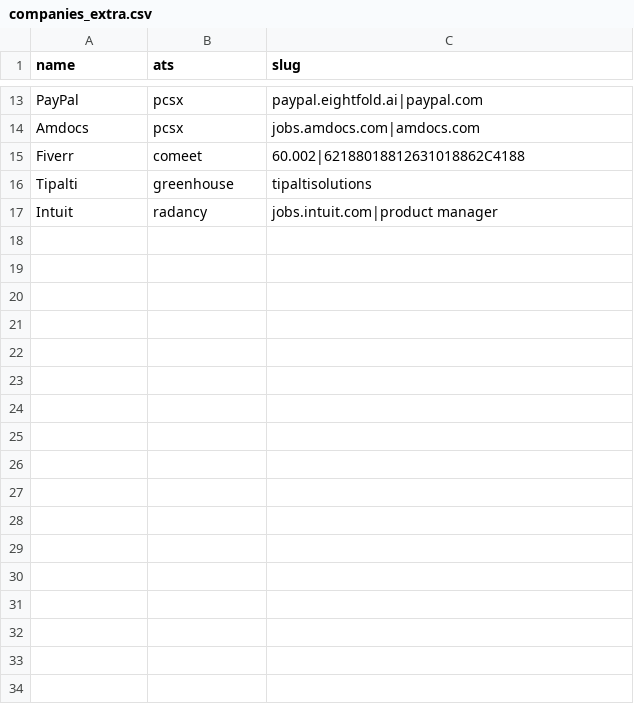
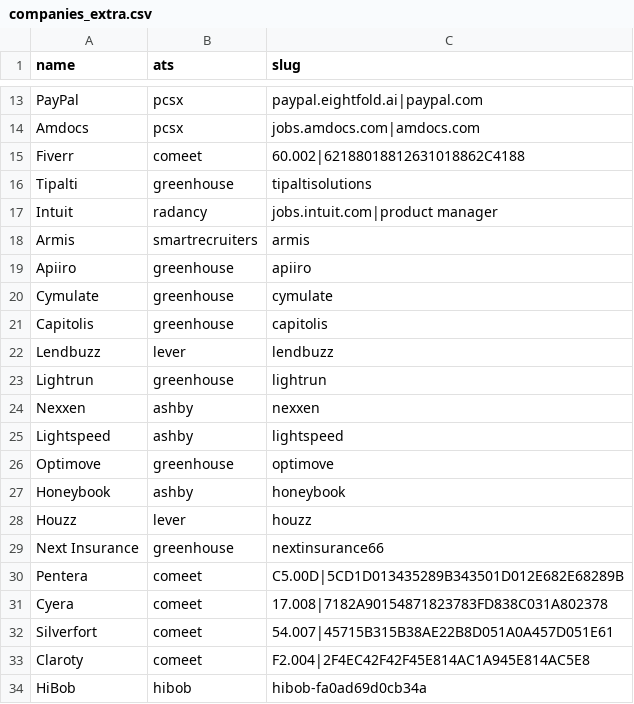
Before and after one commit to amitreisman/job-search-agent, a CSV file: companies_extra.csv, drawn as a sheet; only a part is shown, gaps mark what is left out; the diff names each change by its address in the sheet, - before the commit and + after, or states it on an @@ line.

```diff
--- a/companies_extra.csv
+++ b/companies_extra.csv
+row 18: Armis | smartrecruiters | armis
+row 19: Apiiro | greenhouse | apiiro
+row 20: Cymulate | greenhouse | cymulate
+row 21: Capitolis | greenhouse | capitolis
+row 22: Lendbuzz | lever | lendbuzz
+row 23: Lightrun | greenhouse | lightrun
+row 24: Nexxen | ashby | nexxen
+row 25: Lightspeed | ashby | lightspeed
+row 26: Optimove | greenhouse | optimove
+row 27: Honeybook | ashby | honeybook
+row 28: Houzz | lever | houzz
+row 29: Next Insurance | greenhouse | nextinsurance66
+row 30: Pentera | comeet | C5.00D|5CD1D013435289B343501D012E682E68289B
+row 31: Cyera | comeet | 17.008|7182A90154871823783FD838C031A802378
+row 32: Silverfort | comeet | 54.007|45715B315B38AE22B8D051A0A457D051E61
+row 33: Claroty | comeet | F2.004|2F4EC42F42F45E814AC1A945E814AC5E8
+row 34: HiBob | hibob | hibob-fa0ad69d0cb34a
```
Also changed, not shown: 6 other files.
